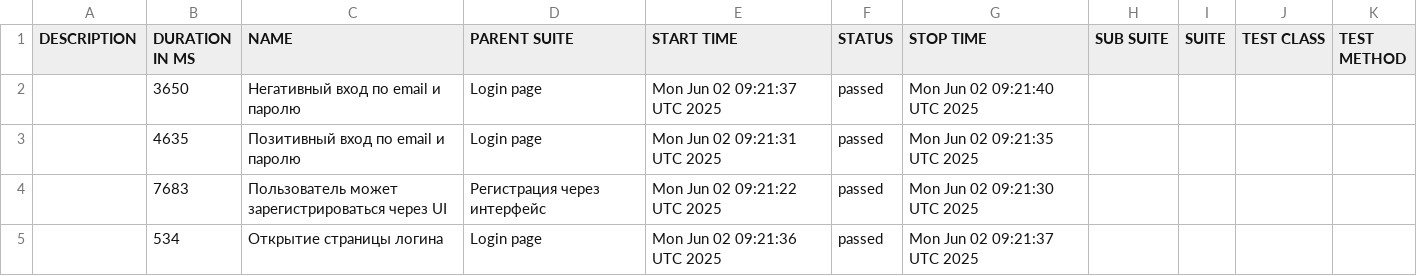
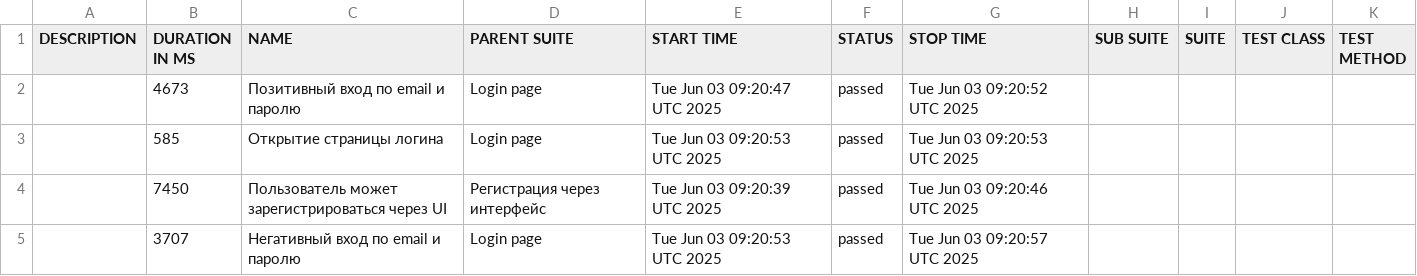
Before and after one commit to borbkin/e2e-codecept, a CSV file: data/suites.csv, drawn as a sheet.

```diff
--- a/data/suites.csv
+++ b/data/suites.csv
@@ -1,5 +1,5 @@
 "DESCRIPTION","DURATION IN MS","NAME","PARENT SUITE","START TIME","STATUS","STOP TIME","SUB SUITE","SUITE","TEST CLASS","TEST METHOD"
-"","3650","Негативный вход по email и паролю","Login page","Mon Jun 02 09:21:37 UTC 2025","passed","Mon Jun 02 09:21:40 UTC 2025","","","",""
-"","4635","Позитивный вход по email и паролю","Login page","Mon Jun 02 09:21:31 UTC 2025","passed","Mon Jun 02 09:21:35 UTC 2025","","","",""
-"","7683","Пользователь может зарегистрироваться через UI","Регистрация через интерфейс","Mon Jun 02 09:21:22 UTC 2025","passed","Mon Jun 02 09:21:30 UTC 2025","","","",""
-"","534","Открытие страницы логина","Login page","Mon Jun 02 09:21:36 UTC 2025","passed","Mon Jun 02 09:21:37 UTC 2025","","","",""
+"","4673","Позитивный вход по email и паролю","Login page","Tue Jun 03 09:20:47 UTC 2025","passed","Tue Jun 03 09:20:52 UTC 2025","","","",""
+"","585","Открытие страницы логина","Login page","Tue Jun 03 09:20:53 UTC 2025","passed","Tue Jun 03 09:20:53 UTC 2025","","","",""
+"","7450","Пользователь может зарегистрироваться через UI","Регистрация через интерфейс","Tue Jun 03 09:20:39 UTC 2025","passed","Tue Jun 03 09:20:46 UTC 2025","","","",""
+"","3707","Негативный вход по email и паролю","Login page","Tue Jun 03 09:20:53 UTC 2025","passed","Tue Jun 03 09:20:57 UTC 2025","","","",""
```
Also changed, not shown: 22 other files.
